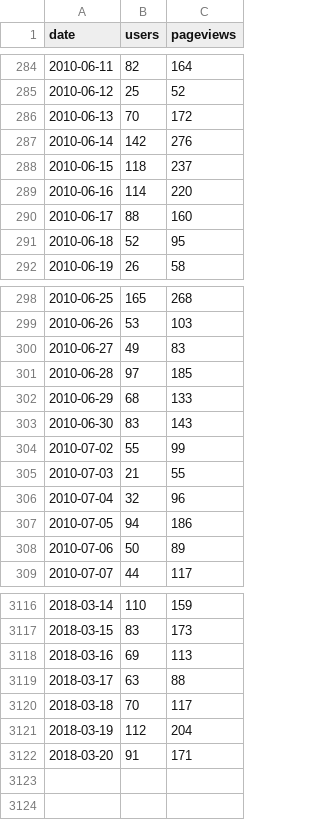
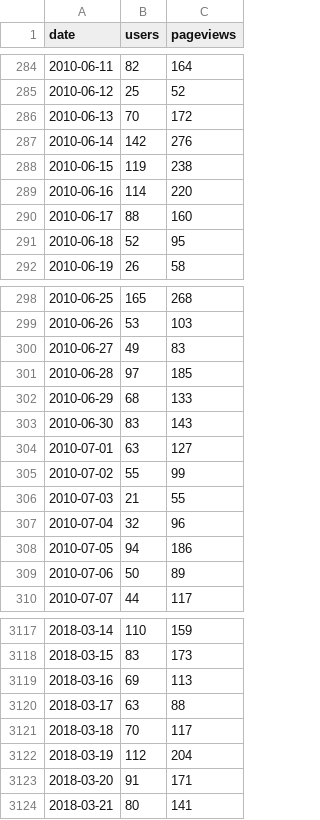
Before and after one commit to regardscitoyens/stats-analytics, a CSV file: data/RegardsCitoyens.org.csv, drawn as a sheet; only a part is shown, gaps mark what is left out.

```diff
--- a/data/RegardsCitoyens.org.csv
+++ b/data/RegardsCitoyens.org.csv
@@ -287,3 +287,3 @@ date,users,pageviews
 2010-06-14,142,276
-2010-06-15,118,237
+2010-06-15,119,238
 2010-06-16,114,220
@@ -303,2 +303,3 @@ date,users,pageviews
 2010-06-30,83,143
+2010-07-01,63,127
 2010-07-02,55,99
@@ -3122 +3123,2 @@ date,users,pageviews
 2018-03-20,91,171
+2018-03-21,80,141
```
Also changed, not shown: data/NosDéputés.fr.csv, data/NosSénateurs.fr.csv.
